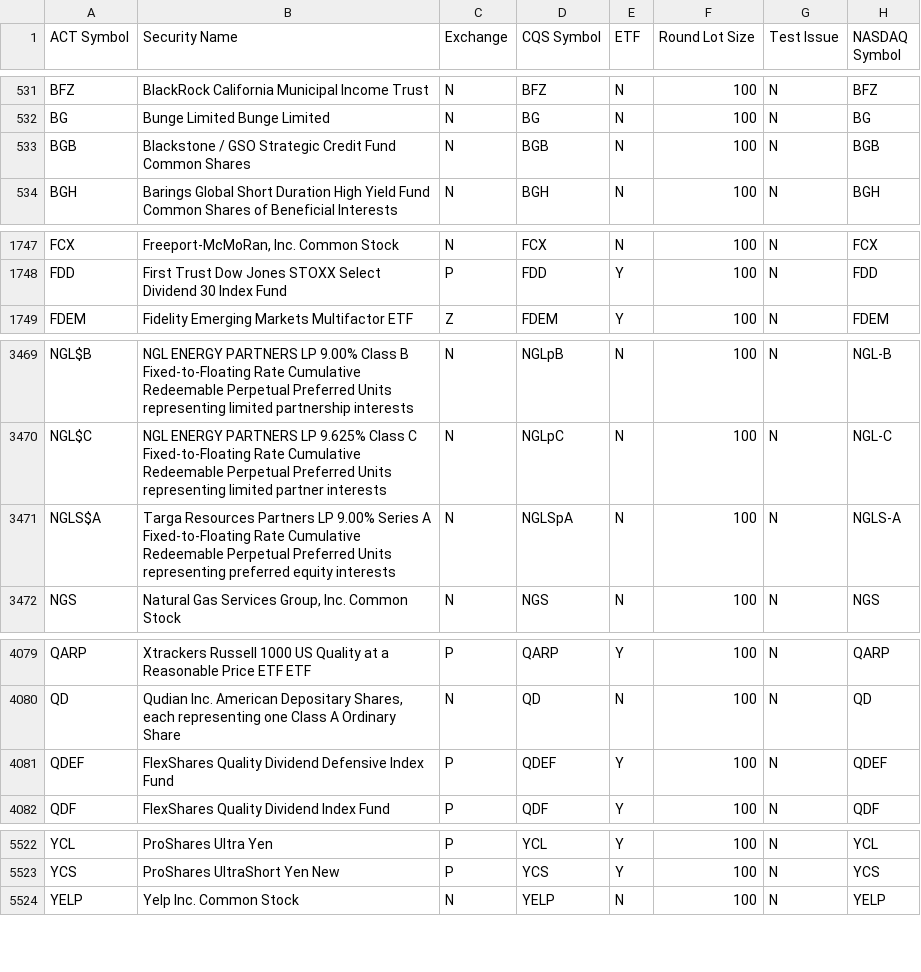
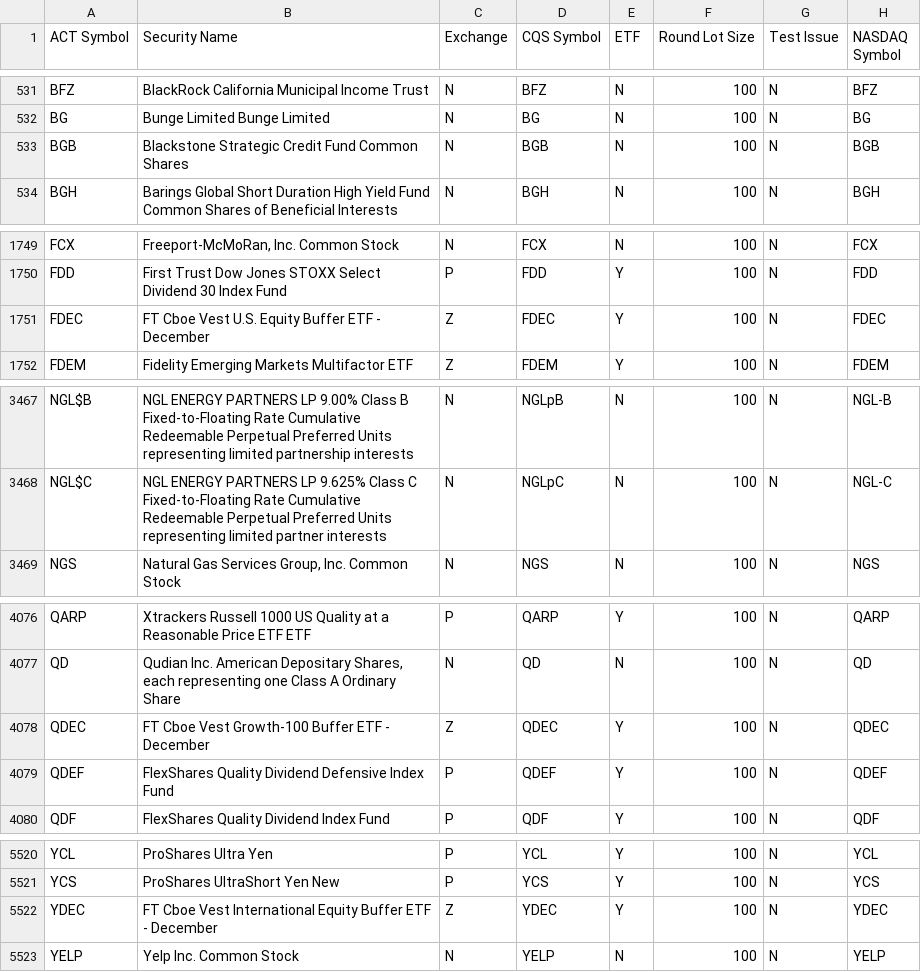
Before and after one commit to goodwinmcd/StockTicker, a CSV file: LoadStockTickers/others.csv, drawn as a sheet; only a part is shown, gaps mark what is left out; the diff covers the shown part only.

```diff
--- a/LoadStockTickers/others.csv
+++ b/LoadStockTickers/others.csv
@@ -532,3 +532,3 @@ BFZ|BlackRock California Municipal Income Trust|N|BFZ|N|100|N|BFZ
 BG|Bunge Limited Bunge Limited|N|BG|N|100|N|BG
-BGB|Blackstone / GSO Strategic Credit Fund Common Shares|N|BGB|N|100|N|BGB
+BGB|Blackstone Strategic Credit Fund Common Shares|N|BGB|N|100|N|BGB
 BGH|Barings Global Short Duration High Yield Fund Common Shares of Beneficial Interests|N|BGH|N|100|N|BGH
@@ -1748,2 +1750,3 @@ FCX|Freeport-McMoRan, Inc. Common Stock|N|FCX|N|100|N|FCX
 FDD|First Trust Dow Jones STOXX Select Dividend 30 Index Fund|P|FDD|Y|100|N|FDD
+FDEC|FT Cboe Vest U.S. Equity Buffer ETF - December|Z|FDEC|Y|100|N|FDEC
 FDEM|Fidelity Emerging Markets Multifactor ETF|Z|FDEM|Y|100|N|FDEM
@@ -3470,3 +3468,2 @@ NGL$B|NGL ENERGY PARTNERS LP 9.00% Class B Fixed-to-Floating Rate Cumulative Red
 NGL$C|NGL ENERGY PARTNERS LP 9.625% Class C Fixed-to-Floating Rate Cumulative  Redeemable Perpetual Preferred Units representing  limited partner interests|N|NGLpC|N|100|N|NGL-C
-NGLS$A|Targa Resources Partners LP 9.00% Series A Fixed-to-Floating Rate Cumulative Redeemable Perpetual Preferred Units representing preferred equity interests|N|NGLSpA|N|100|N|NGLS-A
 NGS|Natural Gas Services Group, Inc. Common Stock|N|NGS|N|100|N|NGS
@@ -4080,2 +4077,3 @@ QARP|Xtrackers Russell 1000 US Quality at a Reasonable Price ETF ETF|P|QARP|Y|10
 QD|Qudian Inc. American Depositary Shares, each representing one Class A Ordinary Share|N|QD|N|100|N|QD
+QDEC|FT Cboe Vest Growth-100 Buffer ETF - December|Z|QDEC|Y|100|N|QDEC
 QDEF|FlexShares Quality Dividend Defensive Index Fund|P|QDEF|Y|100|N|QDEF
@@ -5523,2 +5521,3 @@ YCL|ProShares Ultra Yen|P|YCL|Y|100|N|YCL
 YCS|ProShares UltraShort Yen New|P|YCS|Y|100|N|YCS
+YDEC|FT Cboe Vest International Equity Buffer ETF - December|Z|YDEC|Y|100|N|YDEC
 YELP|Yelp Inc. Common Stock|N|YELP|N|100|N|YELP
```
Also changed, not shown: 3 added rows, 6 removed rows and 3 edited cells elsewhere in this file, LoadStockTickers/nasdaq.csv, 8 other files.
